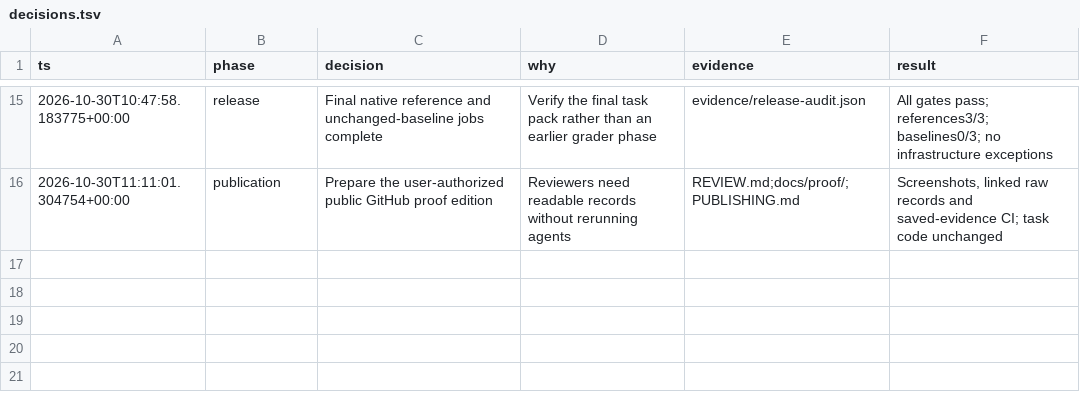
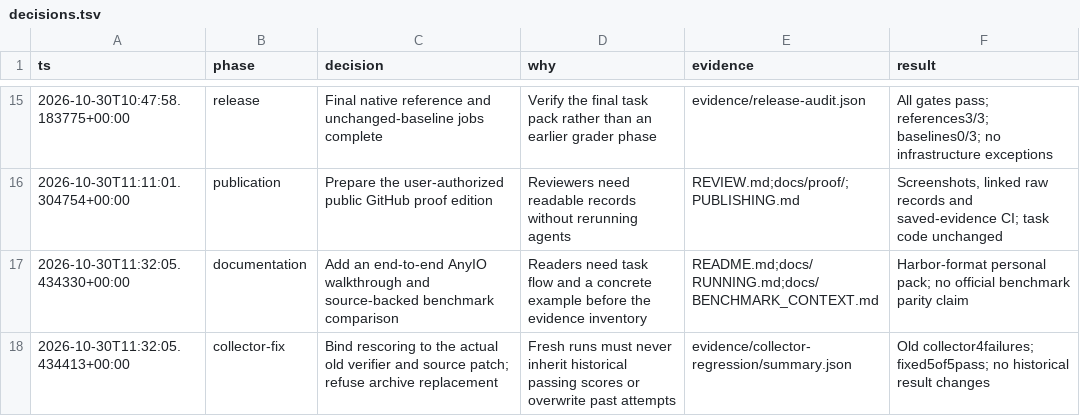
Before and after one commit to GautamBytes/agent-reliability-taskpack, a TSV file: decisions.tsv, drawn as a sheet; only a part is shown, gaps mark what is left out; the diff names each change by its address in the sheet, - before the commit and + after, or states it on an @@ line.

Commit message:
Add task walkthrough and protect archived trial results

```diff
--- a/decisions.tsv
+++ b/decisions.tsv
+row 17: 2026-10-30T11:32:05.434330+00:00 | documentation | Add an end-to-end AnyIO walkthrough and source-backed benchmark comparison | Readers need task flow and a concrete example before the evidence inventory | README.md;docs/RUNNING.md;docs/BENCHMARK_CONTEXT.md | Harbor-format personal pack; no official benchmark parity claim
+row 18: 2026-10-30T11:32:05.434413+00:00 | collector-fix | Bind rescoring to the actual old verifier and source patch; refuse archive replacement | Fresh runs must never inherit historical passing scores or overwrite past attempts | evidence/collector-regression/summary.json | Old collector4failures; fixed5of5pass; no historical result changes
```
Also changed, not shown: 10 other files.
